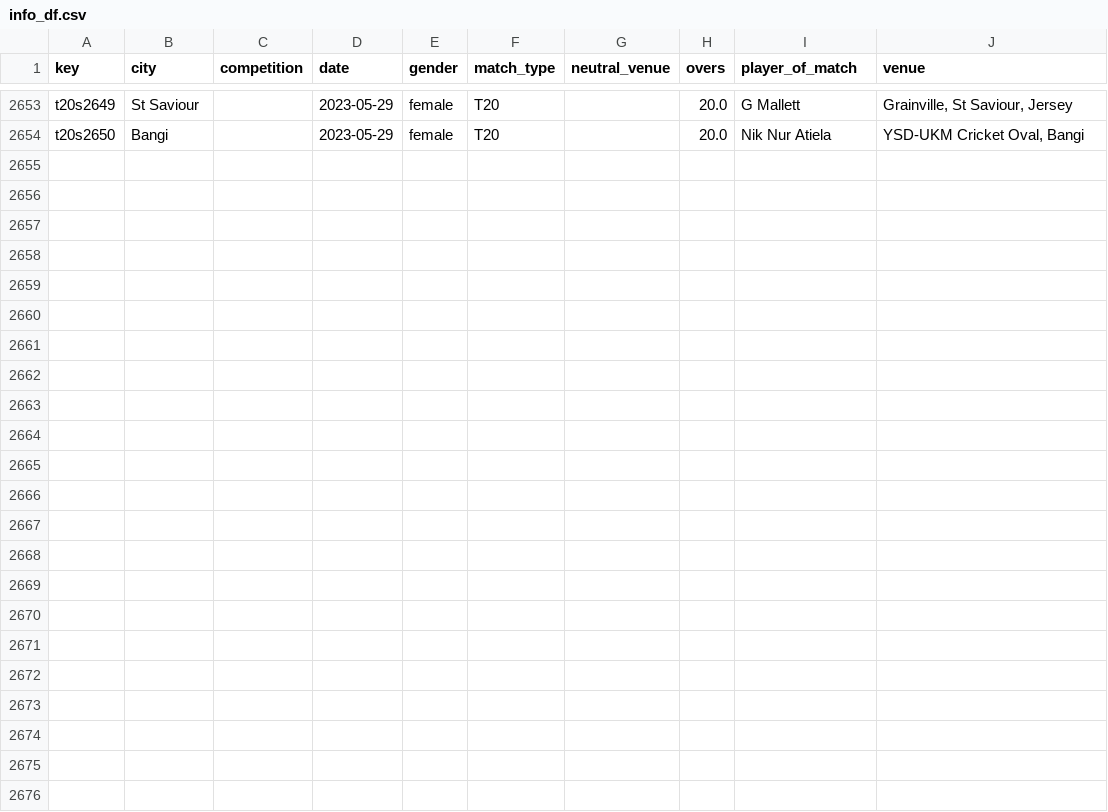
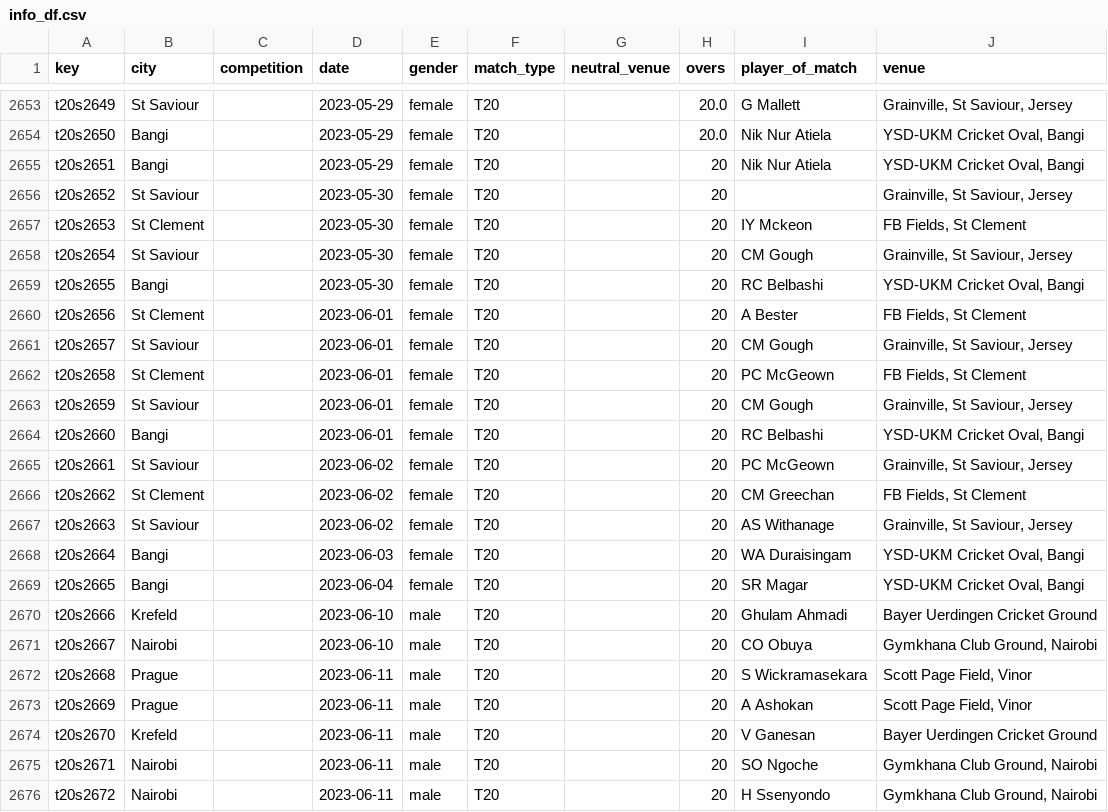
Before and after one commit to sawlachintan/cricket_data, a CSV file: t20s_data/info_df.csv, drawn as a sheet; only a part is shown, gaps mark what is left out.

```diff
--- a/t20s_data/info_df.csv
+++ b/t20s_data/info_df.csv
@@ -2654 +2654,23 @@ t20s2649,St Saviour,,2023-05-29,female,T20,,20.0,G Mallett,"Grainville, St Savio
 t20s2650,Bangi,,2023-05-29,female,T20,,20.0,Nik Nur Atiela,"YSD-UKM Cricket Oval, Bangi"
+t20s2651,Bangi,,2023-05-29,female,T20,,20,Nik Nur Atiela,"YSD-UKM Cricket Oval, Bangi"
+t20s2652,St Saviour,,2023-05-30,female,T20,,20,,"Grainville, St Saviour, Jersey"
+t20s2653,St Clement,,2023-05-30,female,T20,,20,IY Mckeon,"FB Fields, St Clement"
+t20s2654,St Saviour,,2023-05-30,female,T20,,20,CM Gough,"Grainville, St Saviour, Jersey"
+t20s2655,Bangi,,2023-05-30,female,T20,,20,RC Belbashi,"YSD-UKM Cricket Oval, Bangi"
+t20s2656,St Clement,,2023-06-01,female,T20,,20,A Bester,"FB Fields, St Clement"
+t20s2657,St Saviour,,2023-06-01,female,T20,,20,CM Gough,"Grainville, St Saviour, Jersey"
+t20s2658,St Clement,,2023-06-01,female,T20,,20,PC McGeown,"FB Fields, St Clement"
+t20s2659,St Saviour,,2023-06-01,female,T20,,20,CM Gough,"Grainville, St Saviour, Jersey"
+t20s2660,Bangi,,2023-06-01,female,T20,,20,RC Belbashi,"YSD-UKM Cricket Oval, Bangi"
+t20s2661,St Saviour,,2023-06-02,female,T20,,20,PC McGeown,"Grainville, St Saviour, Jersey"
+t20s2662,St Clement,,2023-06-02,female,T20,,20,CM Greechan,"FB Fields, St Clement"
+t20s2663,St Saviour,,2023-06-02,female,T20,,20,AS Withanage,"Grainville, St Saviour, Jersey"
+t20s2664,Bangi,,2023-06-03,female,T20,,20,WA Duraisingam,"YSD-UKM Cricket Oval, Bangi"
+t20s2665,Bangi,,2023-06-04,female,T20,,20,SR Magar,"YSD-UKM Cricket Oval, Bangi"
+t20s2666,Krefeld,,2023-06-10,male,T20,,20,Ghulam Ahmadi,Bayer Uerdingen Cricket Ground
+t20s2667,Nairobi,,2023-06-10,male,T20,,20,CO Obuya,"Gymkhana Club Ground, Nairobi"
+t20s2668,Prague,,2023-06-11,male,T20,,20,S Wickramasekara,"Scott Page Field, Vinor"
+t20s2669,Prague,,2023-06-11,male,T20,,20,A Ashokan,"Scott Page Field, Vinor"
+t20s2670,Krefeld,,2023-06-11,male,T20,,20,V Ganesan,Bayer Uerdingen Cricket Ground
+t20s2671,Nairobi,,2023-06-11,male,T20,,20,SO Ngoche,"Gymkhana Club Ground, Nairobi"
+t20s2672,Nairobi,,2023-06-11,male,T20,,20,H Ssenyondo,"Gymkhana Club Ground, Nairobi"
```
Also changed, not shown: ntb_data/info_df.csv, ntb_data/meta_df.csv, 14 other files.
